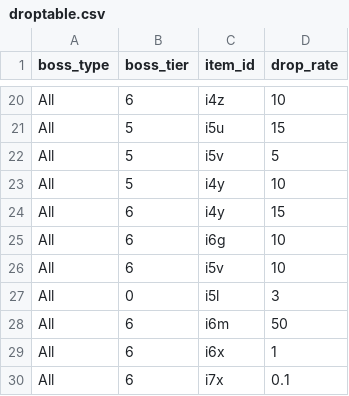
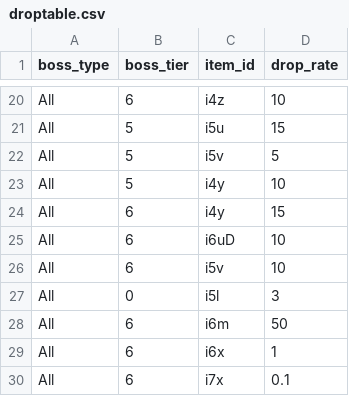
Before and after one commit to ArchaelMistysyn/PandoraBot, a CSV file: droptable.csv, drawn as a sheet; only a part is shown, gaps mark what is left out.

```diff
--- a/droptable.csv
+++ b/droptable.csv
@@ -24,3 +24,3 @@ All,5,i4y,10
 All,6,i4y,15
-All,6,i6g,10
+All,6,i6uD,10
 All,6,i5v,10
```
Also changed, not shown: itemlist.csv, 11 other files.
